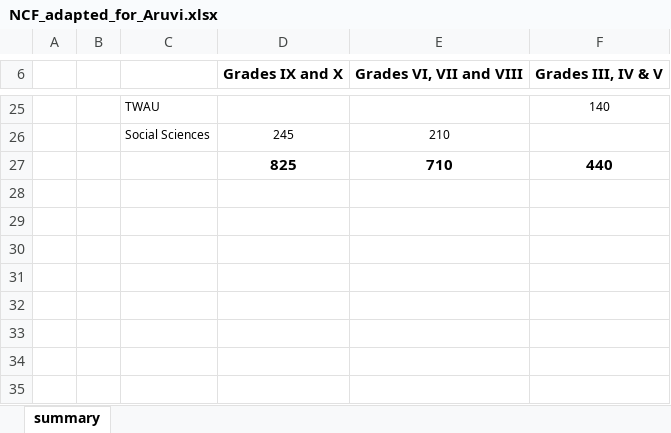
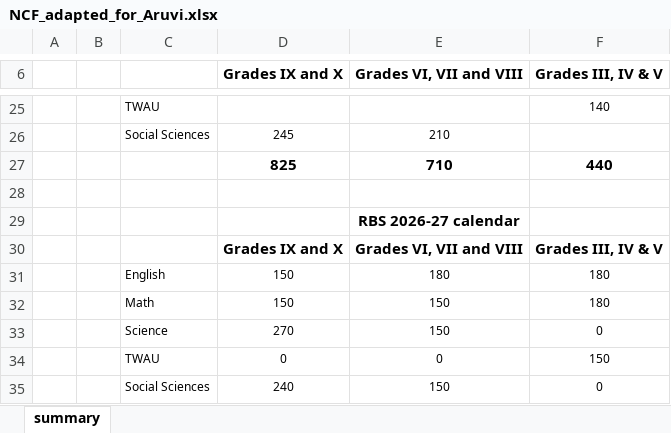
Before and after one commit to kumarradhakrishnan2-hue/aruvi-saas, an Excel workbook: data/content/allocation_norms/NCF_adapted_for_Aruvi.xlsx, sheet summary, drawn as a sheet; only a part is shown, gaps mark what is left out; values as stored, in another font and other column widths than the file's, no borders; the diff names each change by its address in the sheet, - before the commit and + after, or states it on an @@ line.

```diff
--- a/data/content/allocation_norms/NCF_adapted_for_Aruvi.xlsx (sheet summary)
+++ b/data/content/allocation_norms/NCF_adapted_for_Aruvi.xlsx (sheet summary)
+row 28: (empty)
+row 29:  |  |  |  | RBS 2026-27 calendar
+row 30:  |  |  | Grades IX and X | Grades VI, VII and VIII | Grades III, IV & V
+row 31:  |  | English | 150 | 180 | 180
+row 32:  |  | Math | 150 | 150 | 180
+row 33:  |  | Science | 270 | 150 | 0
+row 34:  |  | TWAU | 0 | 0 | 150
+row 35:  |  | Social Sciences | 240 | 150 | 0
```
Also changed, not shown: data/content/allocation_norms/ncf_chapterwise_period_allocation.xlsx, 17 other files.
